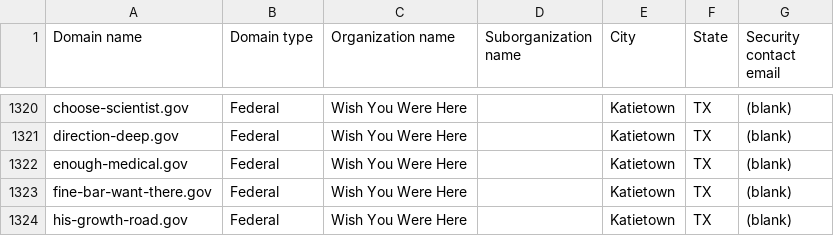
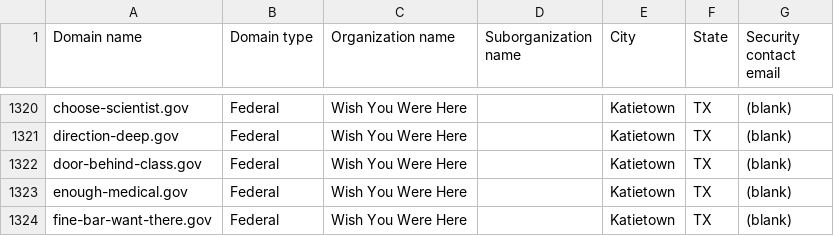
Before and after one commit to cisagov/dotgov-data-staging, a CSV file: current-federal-staging.csv, drawn as a sheet; only a part is shown, gaps mark what is left out; the shorter side is filled out with more unchanged rows.

Commit message:
Flat: latest data (2026-10-08T14:03:25Z)

```diff
--- a/current-federal-staging.csv
+++ b/current-federal-staging.csv
@@ -1321,2 +1321,3 @@ choose-scientist.gov,Federal,Wish You Were Here,,Katietown,TX,(blank)
 direction-deep.gov,Federal,Wish You Were Here,,Katietown,TX,(blank)
+door-behind-class.gov,Federal,Wish You Were Here,,Katietown,TX,(blank)
 enough-medical.gov,Federal,Wish You Were Here,,Katietown,TX,(blank)
```
Also changed, not shown: 1 other file.
